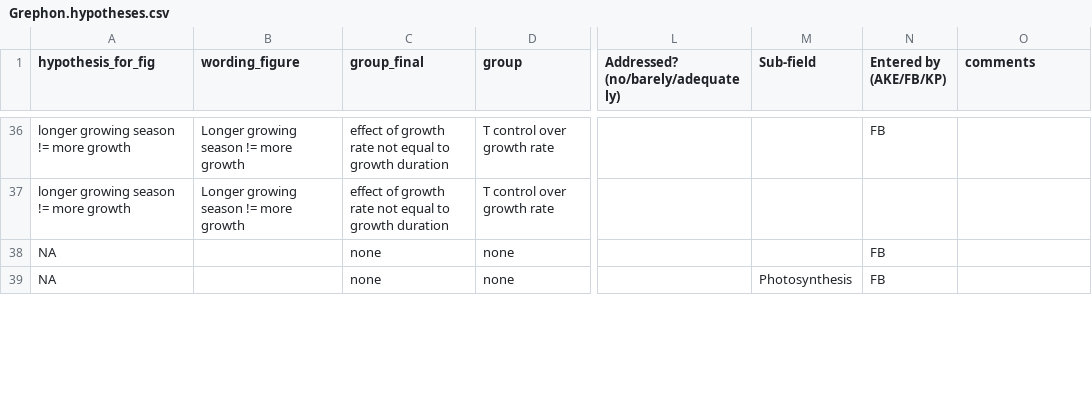
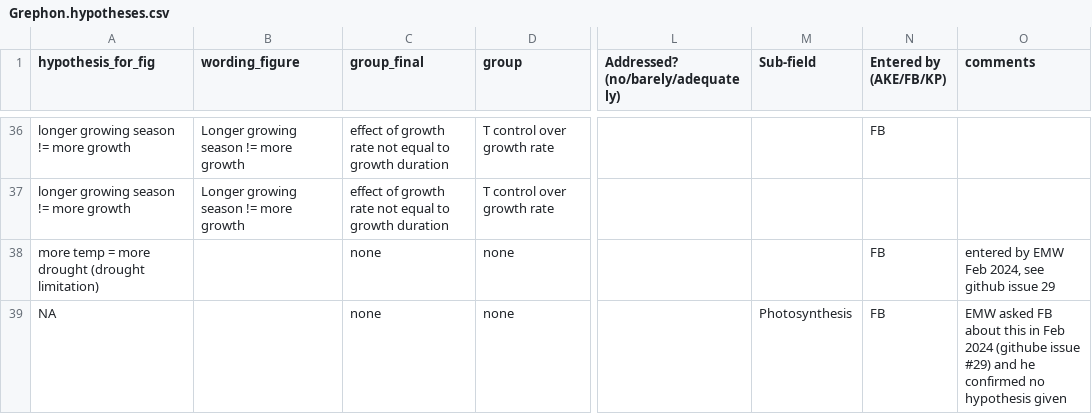
Before and after one commit to lizzieinvancouver/grephon, a CSV file: data/Grephon.hypotheses.csv, drawn as a sheet; only a part is shown, gaps mark what is left out; the diff covers the shown part only; the diff names each change by its address in the sheet, - before the commit and + after, or states it on an @@ line.

Commit message:
Adding a couple more paper hypothesis and updating code

```diff
--- a/data/Grephon.hypotheses.csv
+++ b/data/Grephon.hypotheses.csv
-A38 (hypothesis_for_fig): NA
+A38 (hypothesis_for_fig): more temp = more drought (drought limitation)
-O38 (comments): (empty)
+O38 (comments): entered by EMW Feb 2024, see github issue 29
-O39 (comments): (empty)
+O39 (comments): EMW asked FB about this in Feb 2024 (githube issue #29) and he confirmed no hypothesis given
```
Also changed, not shown: 1 added row and 2 edited cells elsewhere in this file, analyses/output/hyp_mergeable.csv, analyses/output/hyp_summarytab2.csv, 1 other file.
